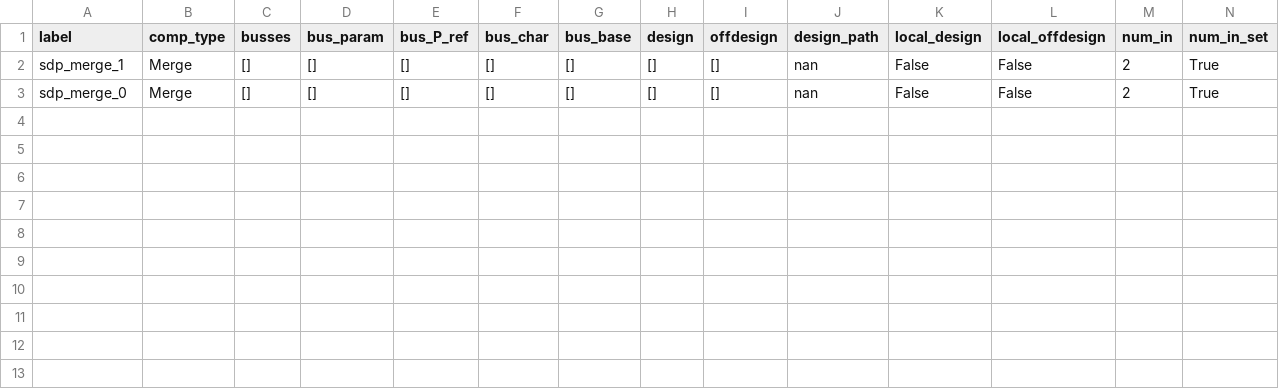
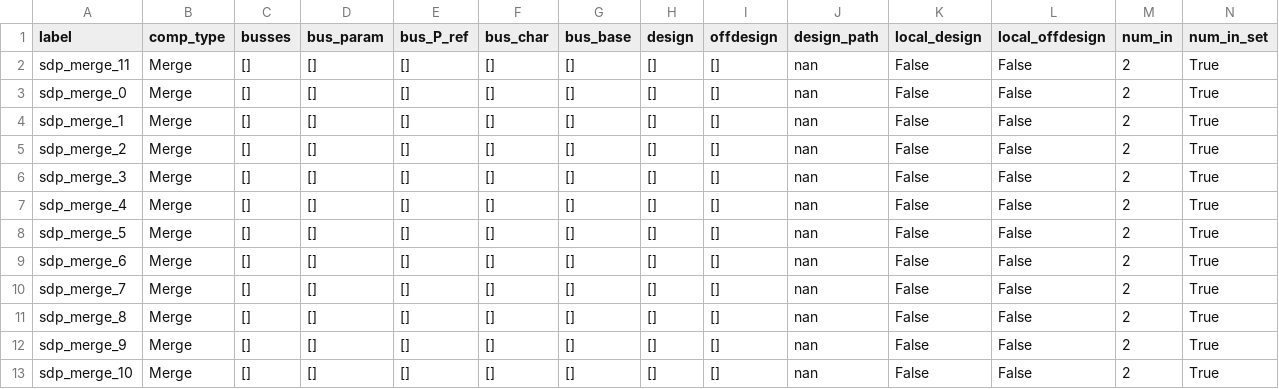
Before and after one commit to hamzaable/Modelling-of-Solar-Roof-Tiles, a CSV file: sdp/components/Merge.csv, drawn as a sheet.

Commit message:
Update Merge.csv

```diff
--- a/sdp/components/Merge.csv
+++ b/sdp/components/Merge.csv
@@ -1,3 +1,13 @@
 label;comp_type;busses;bus_param;bus_P_ref;bus_char;bus_base;design;offdesign;design_path;local_design;local_offdesign;num_in;num_in_set
+sdp_merge_11;Merge;[];[];[];[];[];[];[];nan;False;False;2;True
+sdp_merge_0;Merge;[];[];[];[];[];[];[];nan;False;False;2;True
 sdp_merge_1;Merge;[];[];[];[];[];[];[];nan;False;False;2;True
-sdp_merge_0;Merge;[];[];[];[];[];[];[];nan;False;False;2;True
+sdp_merge_2;Merge;[];[];[];[];[];[];[];nan;False;False;2;True
+sdp_merge_3;Merge;[];[];[];[];[];[];[];nan;False;False;2;True
+sdp_merge_4;Merge;[];[];[];[];[];[];[];nan;False;False;2;True
+sdp_merge_5;Merge;[];[];[];[];[];[];[];nan;False;False;2;True
+sdp_merge_6;Merge;[];[];[];[];[];[];[];nan;False;False;2;True
+sdp_merge_7;Merge;[];[];[];[];[];[];[];nan;False;False;2;True
+sdp_merge_8;Merge;[];[];[];[];[];[];[];nan;False;False;2;True
+sdp_merge_9;Merge;[];[];[];[];[];[];[];nan;False;False;2;True
+sdp_merge_10;Merge;[];[];[];[];[];[];[];nan;False;False;2;True
```
